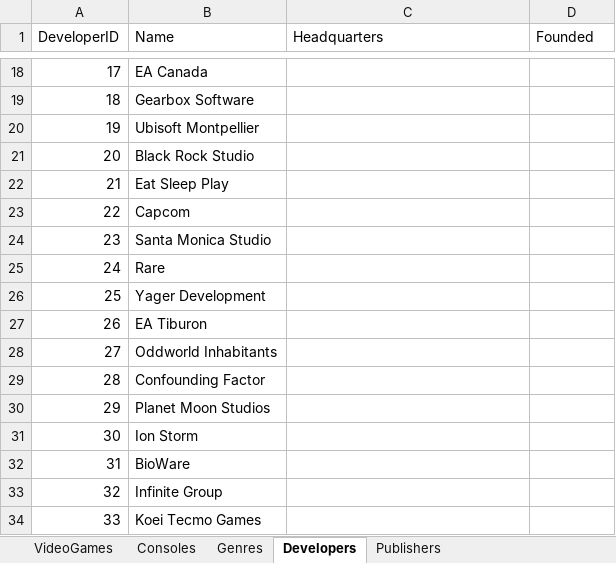
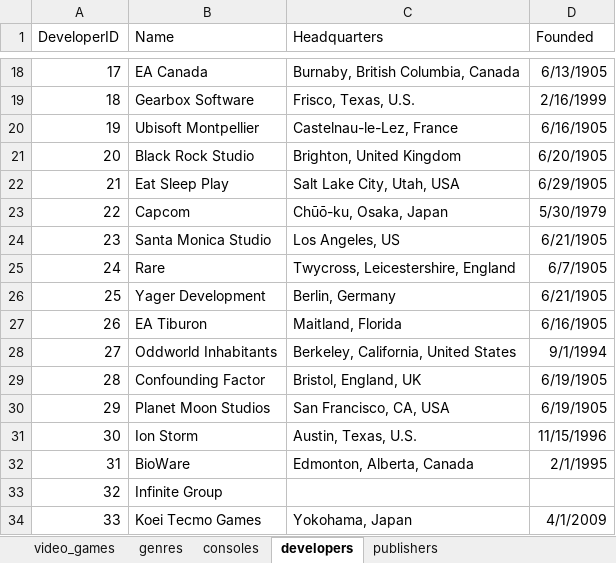
Before and after one commit to ajordan226/Video-Games, an Excel workbook: Video Games.xlsx, sheet developers, drawn as a sheet; only a part is shown, gaps mark what is left out; values as stored, in another font and other column widths than the file's, no borders; the diff covers the shown part only; the diff names each change by its address in the sheet, - before the commit and + after, or states it on an @@ line.

Commit message:
Added to developer worksheet. Reading excel sheets into notebook

```diff
--- a/Video Games.xlsx (sheet developers)
+++ b/Video Games.xlsx (sheet developers)
-sheet tab: VideoGames
+sheet tab: video_games
-sheet tab: Consoles
+sheet tab: consoles
-sheet tab: Genres
+sheet tab: genres
-sheet tab: Developers
+sheet tab: developers
-sheet tab: Publishers
+sheet tab: publishers
@@ sheet tab order changed: video_games | genres | consoles | developers | publishers @@
-C18 (Headquarters): (empty)
+C18 (Headquarters): Burnaby, British Columbia, Canada
-D18 (Founded): (empty)
+D18 (Founded): 6/13/1905
-C19 (Headquarters): (empty)
+C19 (Headquarters): Frisco, Texas, U.S.
-D19 (Founded): (empty)
+D19 (Founded): 2/16/1999
-C20 (Headquarters): (empty)
+C20 (Headquarters): Castelnau-le-Lez, France
-D20 (Founded): (empty)
+D20 (Founded): 6/16/1905
-C21 (Headquarters): (empty)
+C21 (Headquarters): Brighton, United Kingdom
-D21 (Founded): (empty)
+D21 (Founded): 6/20/1905
-C22 (Headquarters): (empty)
+C22 (Headquarters): Salt Lake City, Utah, USA
-D22 (Founded): (empty)
+D22 (Founded): 6/29/1905
-C23 (Headquarters): (empty)
+C23 (Headquarters): Chūō-ku, Osaka, Japan
-D23 (Founded): (empty)
+D23 (Founded): 5/30/1979
-C24 (Headquarters): (empty)
+C24 (Headquarters): Los Angeles, US
-D24 (Founded): (empty)
+D24 (Founded): 6/21/1905
-C25 (Headquarters): (empty)
+C25 (Headquarters): Twycross, Leicestershire, England
-D25 (Founded): (empty)
+D25 (Founded): 6/7/1905
-C26 (Headquarters): (empty)
+C26 (Headquarters): Berlin, Germany
-D26 (Founded): (empty)
+D26 (Founded): 6/21/1905
-C27 (Headquarters): (empty)
+C27 (Headquarters): Maitland, Florida
-D27 (Founded): (empty)
+D27 (Founded): 6/16/1905
-C28 (Headquarters): (empty)
+C28 (Headquarters): Berkeley, California, United States
-D28 (Founded): (empty)
+D28 (Founded): 9/1/1994
-C29 (Headquarters): (empty)
+C29 (Headquarters): Bristol, England, UK
-D29:D30 (Founded): (empty)
+D29:D30 (Founded): 6/19/1905
-C30 (Headquarters): (empty)
+C30 (Headquarters): San Francisco, CA, USA
-C31 (Headquarters): (empty)
+C31 (Headquarters): Austin, Texas, U.S.
-D31 (Founded): (empty)
+D31 (Founded): 11/15/1996
-C32 (Headquarters): (empty)
+C32 (Headquarters): Edmonton, Alberta, Canada
-D32 (Founded): (empty)
+D32 (Founded): 2/1/1995
-C34 (Headquarters): (empty)
+C34 (Headquarters): Yokohama, Japan
-D34 (Founded): (empty)
+D34 (Founded): 4/1/2009
```
Also changed, not shown: 78 edited cells elsewhere in this sheet, 2 other files.
